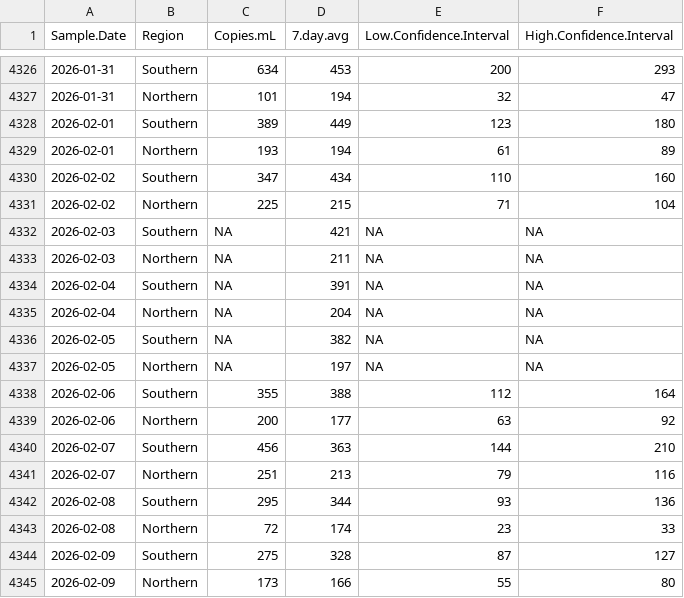
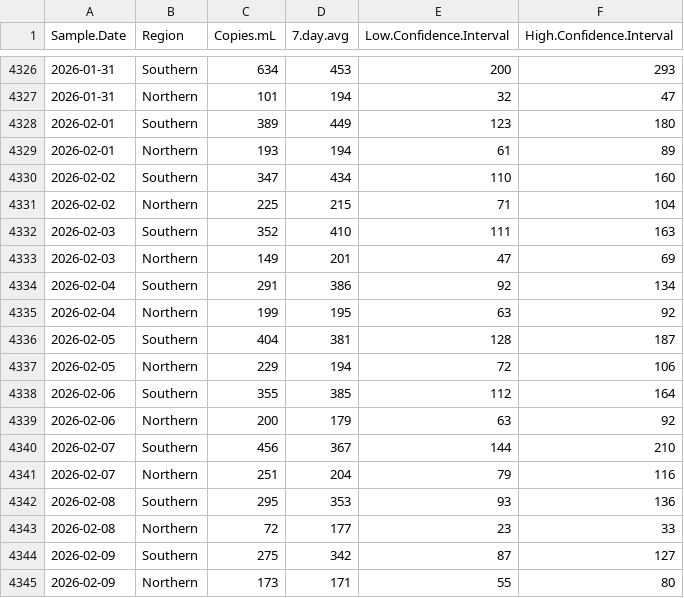
Before and after one commit to bensteinberg/mwra-biobot, a CSV file: mwra-biobot-tidied.csv, drawn as a sheet; only a part is shown, gaps mark what is left out; the diff covers the shown part only; the diff names each change by its address in the sheet, - before the commit and + after, or states it on an @@ line.

```diff
--- a/mwra-biobot-tidied.csv
+++ b/mwra-biobot-tidied.csv
-C4332 (Copies.mL): NA
+C4332 (Copies.mL): 352
-D4332 (7.day.avg): 421
+D4332 (7.day.avg): 410
-E4332 (Low.Confidence.Interval): NA
+E4332 (Low.Confidence.Interval): 111
-F4332 (High.Confidence.Interval): NA
+F4332 (High.Confidence.Interval): 163
-C4333 (Copies.mL): NA
+C4333 (Copies.mL): 149
-D4333 (7.day.avg): 211
+D4333 (7.day.avg): 201
-E4333 (Low.Confidence.Interval): NA
+E4333 (Low.Confidence.Interval): 47
-F4333 (High.Confidence.Interval): NA
+F4333 (High.Confidence.Interval): 69
-C4334 (Copies.mL): NA
+C4334 (Copies.mL): 291
-D4334 (7.day.avg): 391
+D4334 (7.day.avg): 386
-E4334 (Low.Confidence.Interval): NA
+E4334 (Low.Confidence.Interval): 92
-F4334 (High.Confidence.Interval): NA
+F4334 (High.Confidence.Interval): 134
-C4335 (Copies.mL): NA
+C4335 (Copies.mL): 199
-D4335 (7.day.avg): 204
+D4335 (7.day.avg): 195
-E4335 (Low.Confidence.Interval): NA
+E4335 (Low.Confidence.Interval): 63
-F4335 (High.Confidence.Interval): NA
+F4335 (High.Confidence.Interval): 92
-C4336 (Copies.mL): NA
+C4336 (Copies.mL): 404
-D4336 (7.day.avg): 382
+D4336 (7.day.avg): 381
-E4336 (Low.Confidence.Interval): NA
+E4336 (Low.Confidence.Interval): 128
-F4336 (High.Confidence.Interval): NA
+F4336 (High.Confidence.Interval): 187
-C4337 (Copies.mL): NA
+C4337 (Copies.mL): 229
-D4337 (7.day.avg): 197
+D4337 (7.day.avg): 194
-E4337 (Low.Confidence.Interval): NA
+E4337 (Low.Confidence.Interval): 72
-F4337 (High.Confidence.Interval): NA
+F4337 (High.Confidence.Interval): 106
-D4338 (7.day.avg): 388
+D4338 (7.day.avg): 385
-D4339 (7.day.avg): 177
+D4339 (7.day.avg): 179
-D4340 (7.day.avg): 363
+D4340 (7.day.avg): 367
-D4341 (7.day.avg): 213
+D4341 (7.day.avg): 204
-D4342 (7.day.avg): 344
+D4342 (7.day.avg): 353
-D4343 (7.day.avg): 174
+D4343 (7.day.avg): 177
-D4344 (7.day.avg): 328
+D4344 (7.day.avg): 342
-D4345 (7.day.avg): 166
+D4345 (7.day.avg): 171
```
Also changed, not shown: 2 added rows and 4 edited cells elsewhere in this file, mwra-biobot.csv, 1 other file.
